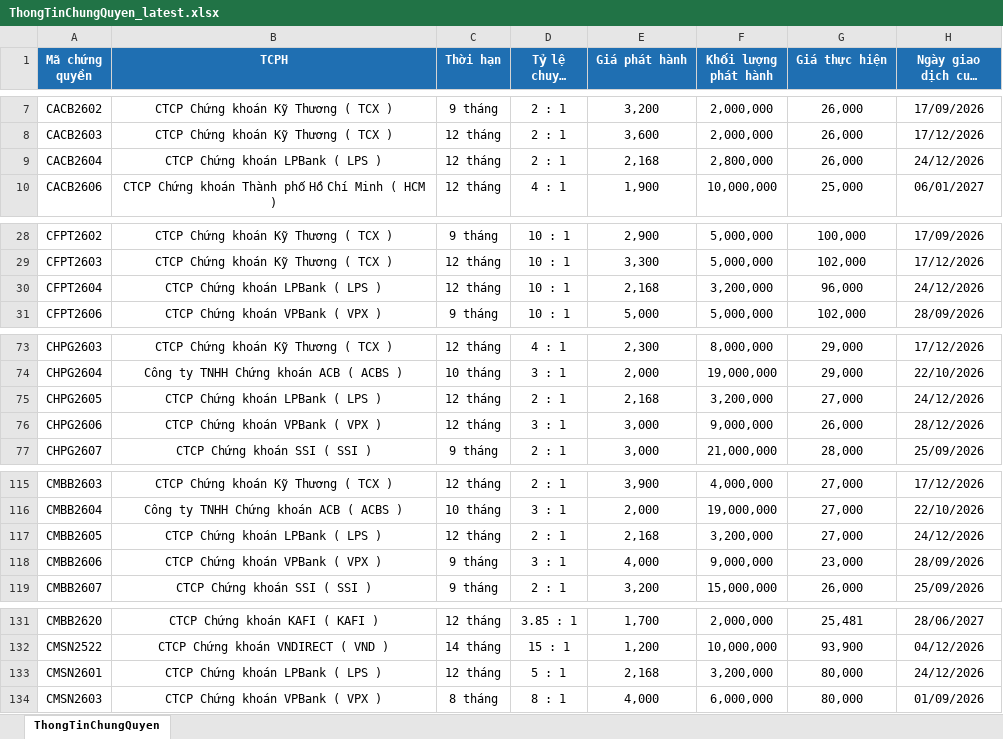
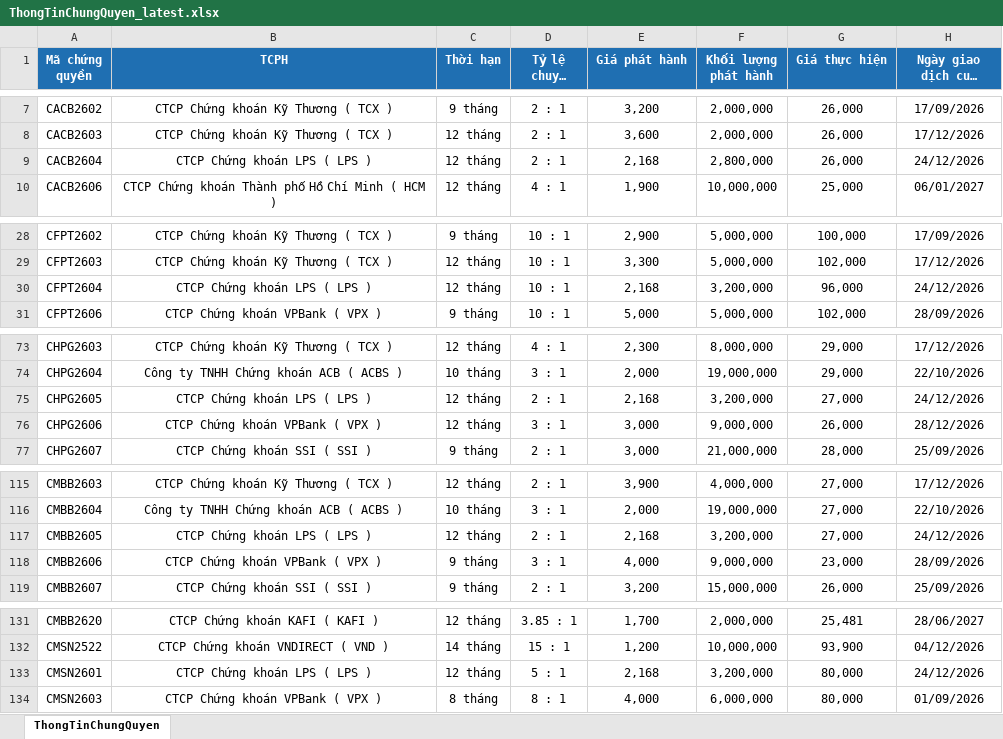
Before and after one commit to FTU-kudo/Vietstock_CW_bot, an Excel workbook: docs/downloads/ThongTinChungQuyen_latest.xlsx, sheet ThongTinChungQuyen, drawn as a sheet; only a part is shown, gaps mark what is left out; long unchanged cells end in …; values as stored, in another font and other column widths than the file's, no borders; the diff covers the shown part only; the diff names each change by its address in the sheet, - before the commit and + after, or states it on an @@ line.

```diff
--- a/docs/downloads/ThongTinChungQuyen_latest.xlsx (sheet ThongTinChungQuyen)
+++ b/docs/downloads/ThongTinChungQuyen_latest.xlsx (sheet ThongTinChungQuyen)
-B9 (TCPH): CTCP Chứng khoán LPBank ( LPS )
+B9 (TCPH): CTCP Chứng khoán LPS ( LPS )
-B30 (TCPH): CTCP Chứng khoán LPBank ( LPS )
+B30 (TCPH): CTCP Chứng khoán LPS ( LPS )
-B75 (TCPH): CTCP Chứng khoán LPBank ( LPS )
+B75 (TCPH): CTCP Chứng khoán LPS ( LPS )
-B117 (TCPH): CTCP Chứng khoán LPBank ( LPS )
+B117 (TCPH): CTCP Chứng khoán LPS ( LPS )
-B133 (TCPH): CTCP Chứng khoán LPBank ( LPS )
+B133 (TCPH): CTCP Chứng khoán LPS ( LPS )
```
Also changed, not shown: 3 edited cells elsewhere in this sheet, docs/downloads/KetQuaGiaoDich_latest.xlsx, 2 other files.
